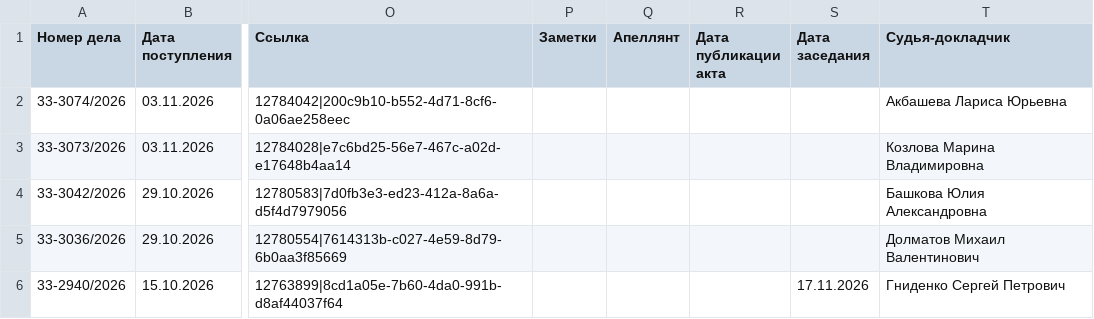
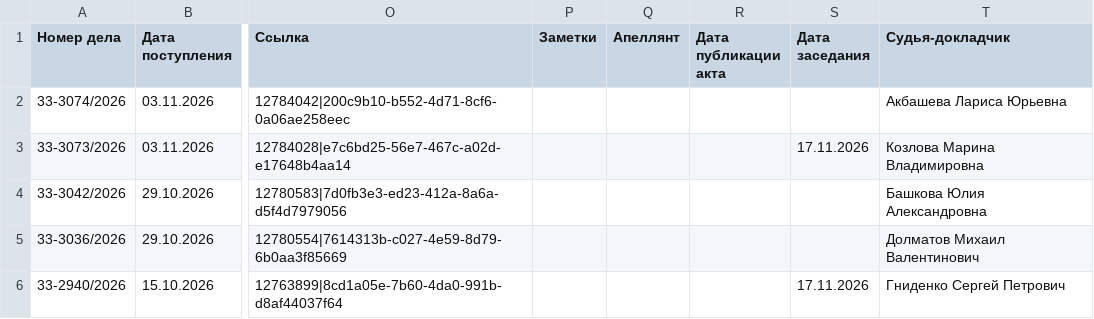
Before and after one commit to SelivanovAS/dashboard-ural, a CSV file: data/sberbank_cases.csv, drawn as a sheet; only a part is shown, gaps mark what is left out; the diff names each change by its address in the sheet, - before the commit and + after, or states it on an @@ line.

```diff
--- a/data/sberbank_cases.csv
+++ b/data/sberbank_cases.csv
-S3 (Дата заседания): (empty)
+S3 (Дата заседания): 17.11.2026
```
Also changed, not shown: 10 other files.
